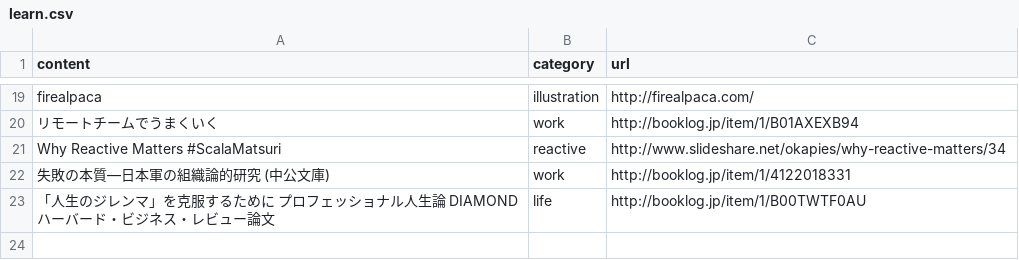
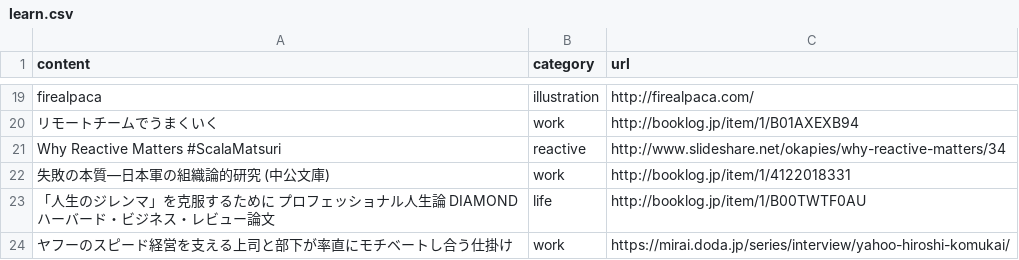
Before and after one commit to yutakakinjyo/lean, a CSV file: learn.csv, drawn as a sheet; only a part is shown, gaps mark what is left out.

Commit message:
add row

```diff
--- a/learn.csv
+++ b/learn.csv
@@ -23 +23,2 @@ Why Reactive Matters #ScalaMatsuri,reactive,http://www.slideshare.net/okapies/wh
 「人生のジレンマ」を克服するために　プロフェッショナル人生論 DIAMOND ハーバード・ビジネス・レビュー論文,life,http://booklog.jp/item/1/B00TWTF0AU
+ヤフーのスピード経営を支える上司と部下が率直にモチベートし合う仕掛け,work,https://mirai.doda.jp/series/interview/yahoo-hiroshi-komukai/
```
